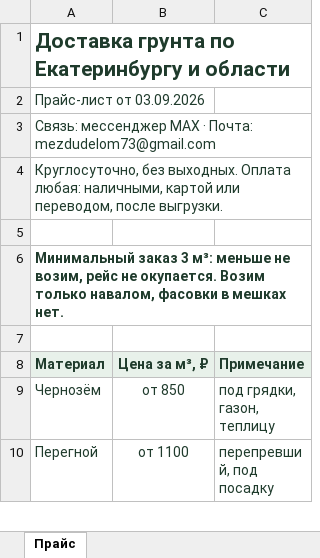
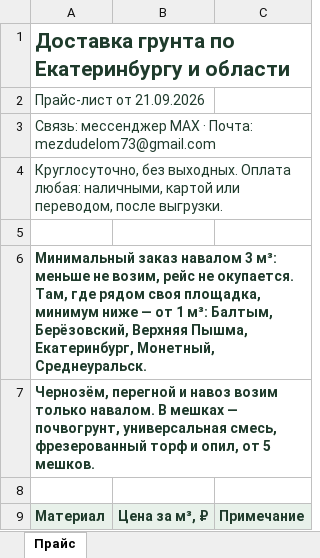
Before and after one commit to MikeDolf/teplica-iz-polikarbonata, an Excel workbook: price/price-fanline.xlsx, sheet Прайс, drawn as a sheet; only a part is shown; the shorter side is filled out with more unchanged rows; values as stored, in another font and other column widths than the file's, no borders; the diff covers the shown part only; the diff names each change by its address in the sheet, - before the commit and + after, or states it on an @@ line.

```diff
--- a/price/price-fanline.xlsx (sheet Прайс)
+++ b/price/price-fanline.xlsx (sheet Прайс)
-A2: Прайс-лист от 03.09.2026
+A2: Прайс-лист от 21.09.2026
-A6: Минимальный заказ 3 м³: меньше не возим, рейс не окупается. Возим только навалом, фасовки в мешках нет.
+A6: Минимальный заказ навалом 3 м³: меньше не возим, рейс не окупается. Там, где рядом своя площадка, минимум ниже — от 1 м³: Балтым, Берёзовский, Верхняя Пышма, Екатеринбург, Монетный, Среднеуральск.
+row 7: Чернозём, перегной и навоз возим только навалом. В мешках — почвогрунт, универсальная смесь, фрезерованный торф и опил, от 5 мешков.
```
Also changed, not shown: 6 added rows and 1 edited cell elsewhere in this sheet, 1 other file.
